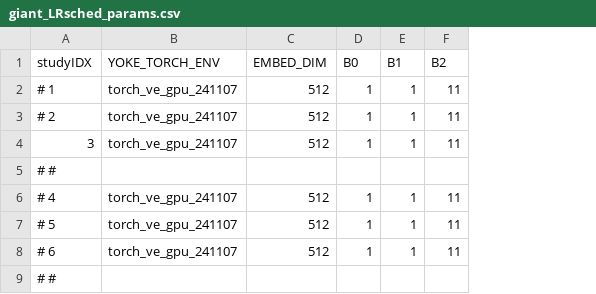
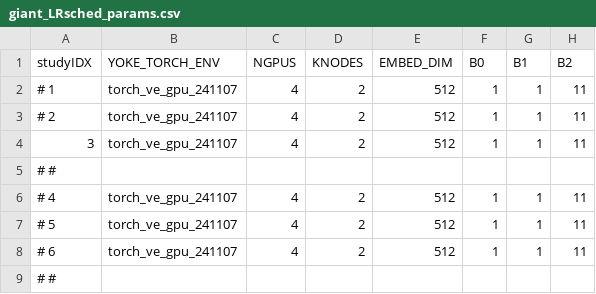
Before and after one commit to spandit-lanl/Yoke, a CSV file: applications/harnesses/ve_LRsched_loderunner/giant_LRsched_params.csv, drawn as a sheet; only a part is shown; the diff names each change by its address in the sheet, - before the commit and + after, or states it on an @@ line.

Commit message:
Setup harness to allow run on venado with lightning functionality
Former-commit-id: 3089c09f92ae8fe55d57038a50f559fa8f136e79

```diff
--- a/applications/harnesses/ve_LRsched_loderunner/giant_LRsched_params.csv
+++ b/applications/harnesses/ve_LRsched_loderunner/giant_LRsched_params.csv
+column C (NGPUS), rows 2-8: 4 | 4 | 4 |  | 4 | 4 | 4
+column D (KNODES), rows 2-8: 2 | 2 | 2 |  | 2 | 2 | 2
```
Also changed, not shown: applications/harnesses/ve_LRsched_loderunner/giant_halfimage_params.csv, 6 other files.
